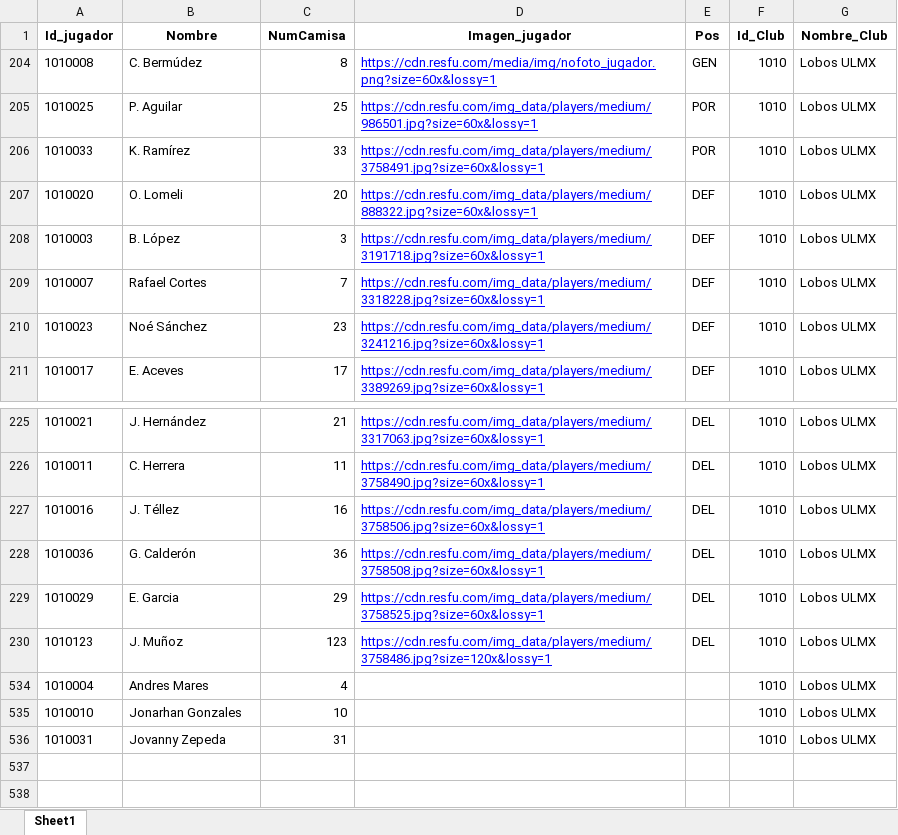
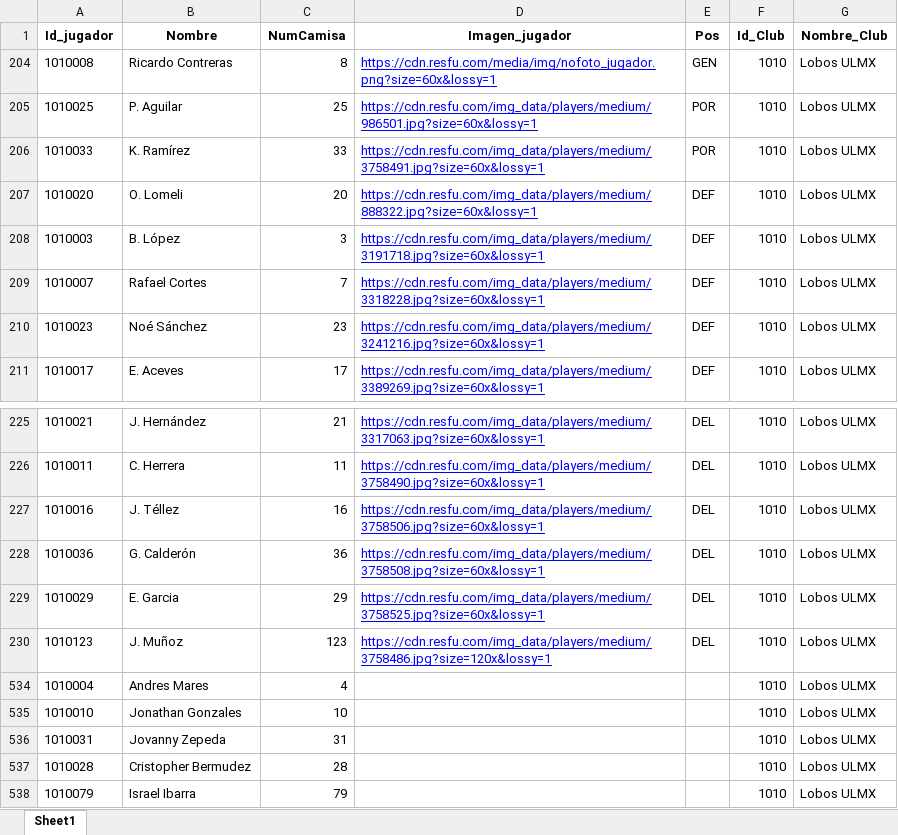
Before and after one commit to Dany2-dev/BaseSports, an Excel workbook: backend/data/LigaPremier.xlsx, sheet Sheet1, drawn as a sheet; only a part is shown, gaps mark what is left out; values as stored, in another font and other column widths than the file's, no borders; table styles not drawn; the diff names each change by its address in the sheet, - before the commit and + after, or states it on an @@ line.

Commit message:
actu4

```diff
--- a/backend/data/LigaPremier.xlsx (sheet Sheet1)
+++ b/backend/data/LigaPremier.xlsx (sheet Sheet1)
-B204 (Nombre): C. Bermúdez
+B204 (Nombre): Ricardo Contreras
-B535 (Nombre): Jonarhan Gonzales
+B535 (Nombre): Jonathan Gonzales
+row 537: 1010028 | Cristopher Bermudez | 28 |  |  | 1010 | Lobos ULMX
+row 538: 1010079 | Israel Ibarra | 79 |  |  | 1010 | Lobos ULMX
```
